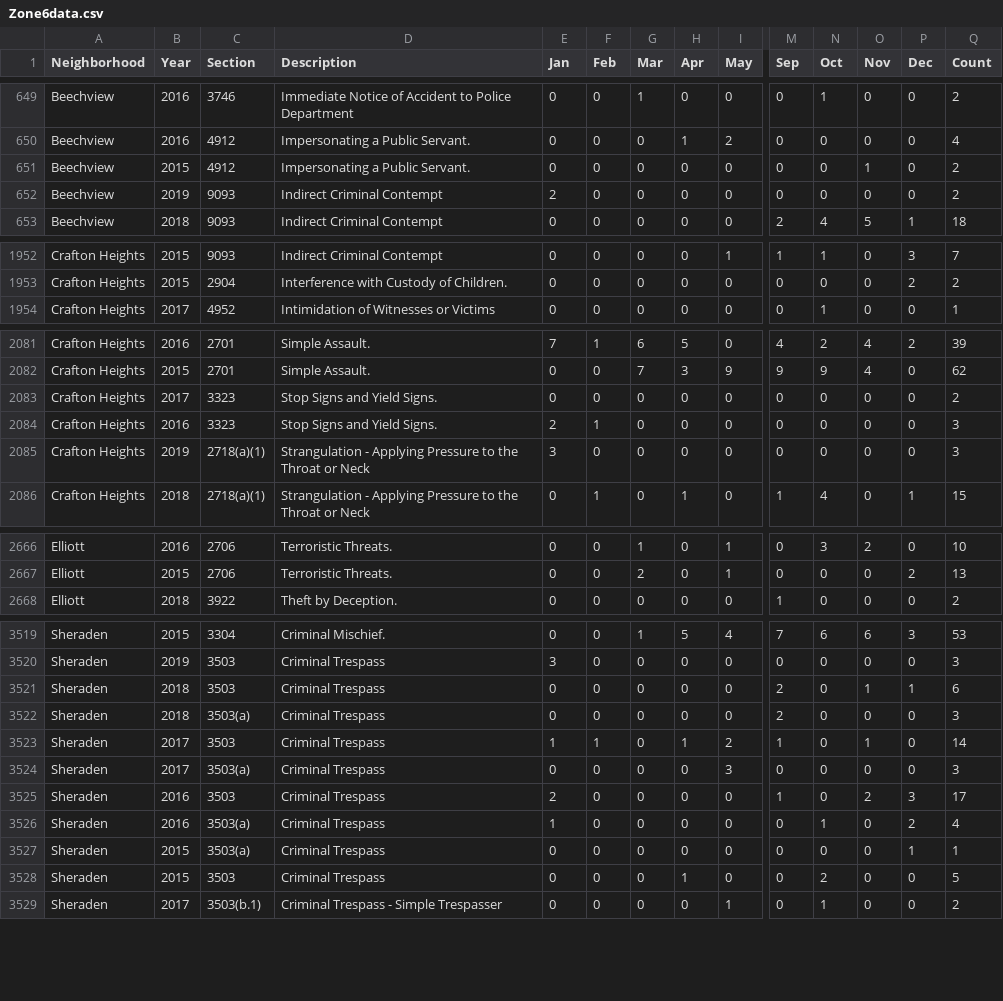
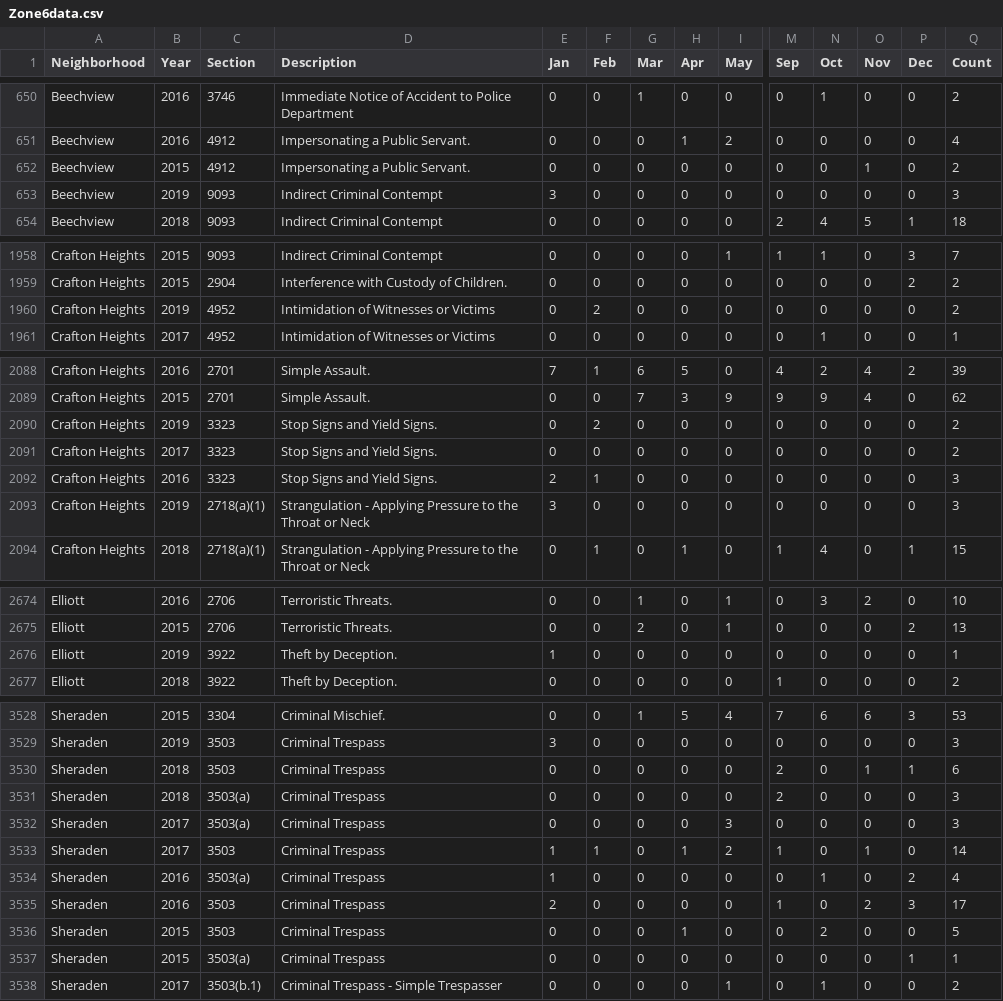
Before and after one commit to mhowe0422/mhowe0422.github.io, a CSV file: Zone6/Zone6data.csv, drawn as a sheet; only a part is shown, gaps mark what is left out; addresses are those after the commit; rows hold the shown columns only; the diff covers the shown part only; the diff names each change by its address in the sheet, - before the commit and + after, or states it on an @@ line.

```diff
--- a/Zone6/Zone6data.csv
+++ b/Zone6/Zone6data.csv
-E653 (Jan): 2
+E653 (Jan): 3
-Q653 (Count): 2
+Q653 (Count): 3
+row 1960: Crafton Heights | 2019 | 4952 | Intimidation of Witnesses or Victims | 0 | 2 | 0 | 0 | 0 | 0 | 0 | 0 | 0 | 2
+row 2090: Crafton Heights | 2019 | 3323 | Stop Signs and Yield Signs. | 0 | 2 | 0 | 0 | 0 | 0 | 0 | 0 | 0 | 2
+row 2676: Elliott | 2019 | 3922 | Theft by Deception. | 1 | 0 | 0 | 0 | 0 | 0 | 0 | 0 | 0 | 1
@@ row 3523 moved to row 3533: Sheraden @@
@@ row 3525 moved to row 3535: Sheraden @@
@@ row 3527 moved to row 3537: Sheraden @@
```
Also changed, not shown: 6 added rows, 1 moved row and 2 edited cells elsewhere in this file, 1 other file.
